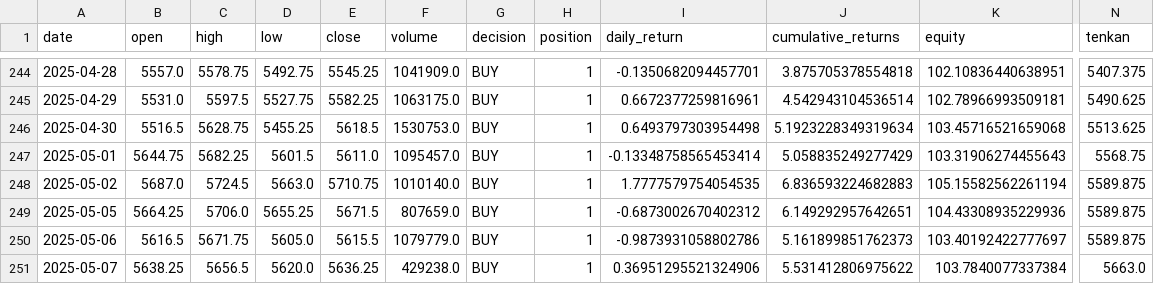
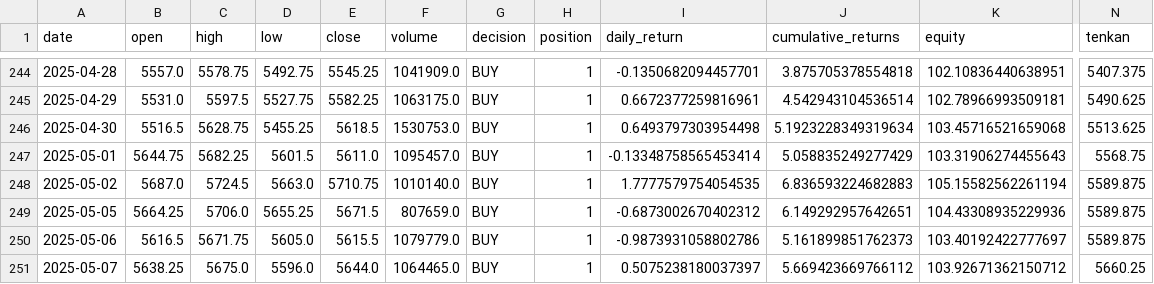
Before and after one commit to agmtrader/agm-trader, a CSV file: backtest_results.csv, drawn as a sheet; only a part is shown, gaps mark what is left out; the diff names each change by its address in the sheet, - before the commit and + after, or states it on an @@ line.

```diff
--- a/backtest_results.csv
+++ b/backtest_results.csv
-C251 (high): 5656.5
+C251 (high): 5675.0
-D251 (low): 5620.0
+D251 (low): 5596.0
-E251 (close): 5636.25
+E251 (close): 5644.0
-F251 (volume): 429238.0
+F251 (volume): 1064465.0
-I251 (daily_return): 0.36951295521324906
+I251 (daily_return): 0.5075238180037397
-J251 (cumulative_returns): 5.531412806975622
+J251 (cumulative_returns): 5.669423669766112
-K251 (equity): 103.7840077337384
+K251 (equity): 103.92671362150712
-N251 (tenkan): 5663.0
+N251 (tenkan): 5660.25
```
Also changed, not shown: 1 other file.
